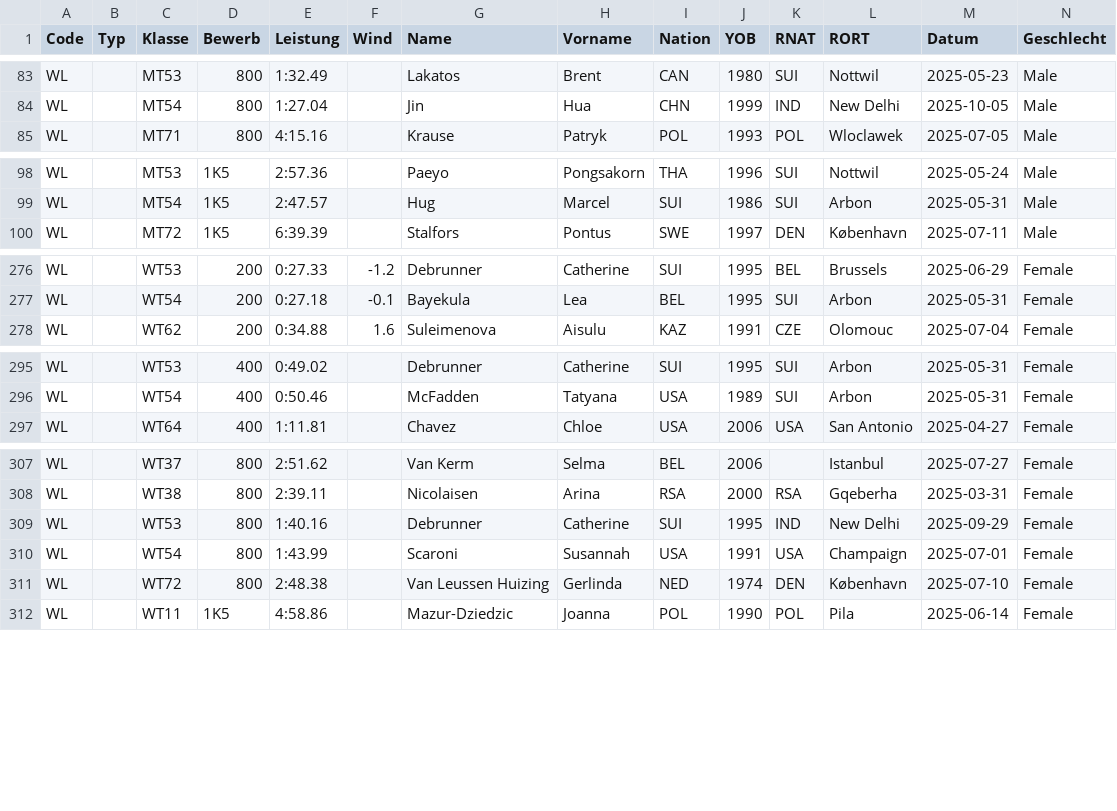
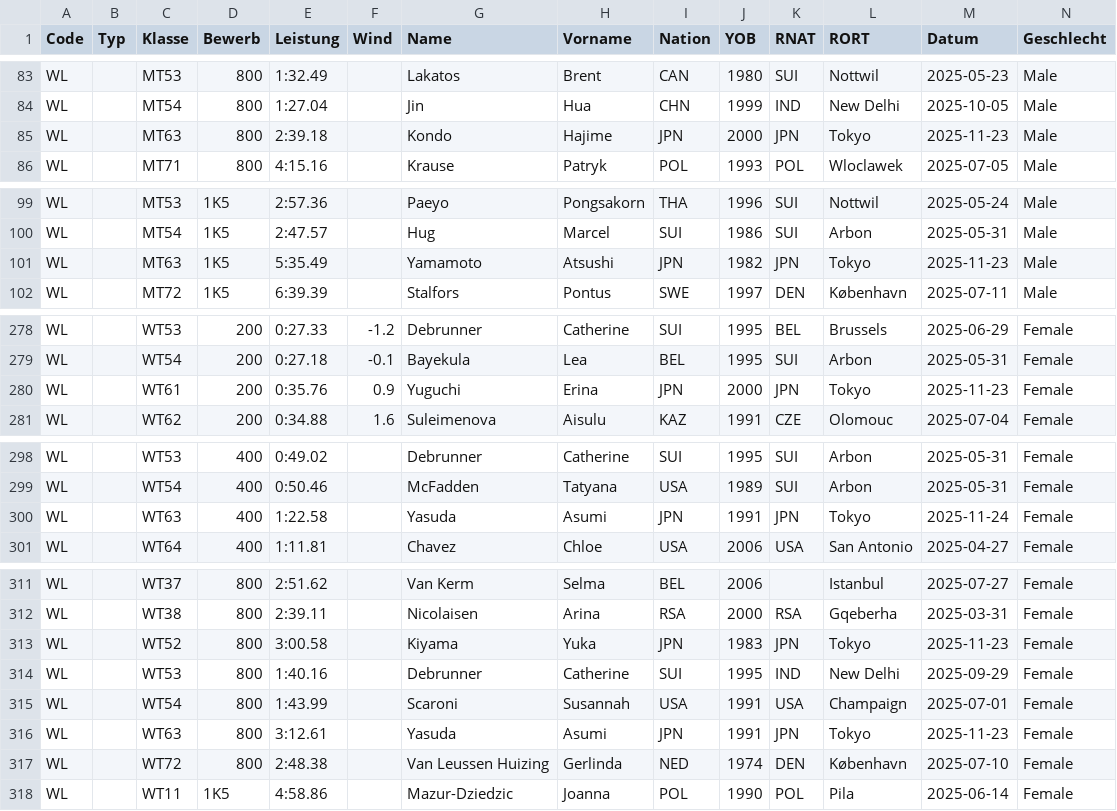
Before and after one commit to Ferries-01/para-records, a CSV file: leads/world.csv, drawn as a sheet; only a part is shown, gaps mark what is left out; rows hold the shown columns only; the diff covers the shown part only; the diff names each change by its address in the sheet, - before the commit and + after, or states it on an @@ line.

```diff
--- a/leads/world.csv
+++ b/leads/world.csv
+row 85: WL |  | MT63 | 800 | 2:39.18 |  | Kondo | Hajime | JPN | 2000 | JPN | Tokyo | 2025-11-23 | Male
+row 101: WL |  | MT63 | 1K5 | 5:35.49 |  | Yamamoto | Atsushi | JPN | 1982 | JPN | Tokyo | 2025-11-23 | Male
+row 280: WL |  | WT61 | 200 | 0:35.76 | 0.9 | Yuguchi | Erina | JPN | 2000 | JPN | Tokyo | 2025-11-23 | Female
+row 300: WL |  | WT63 | 400 | 1:22.58 |  | Yasuda | Asumi | JPN | 1991 | JPN | Tokyo | 2025-11-24 | Female
+row 313: WL |  | WT52 | 800 | 3:00.58 |  | Kiyama | Yuka | JPN | 1983 | JPN | Tokyo | 2025-11-23 | Female
+row 316: WL |  | WT63 | 800 | 3:12.61 |  | Yasuda | Asumi | JPN | 1991 | JPN | Tokyo | 2025-11-23 | Female
```
Also changed, not shown: 1 added row and 3 edited cells elsewhere in this file, leads/africa.csv, leads/asia.csv.
